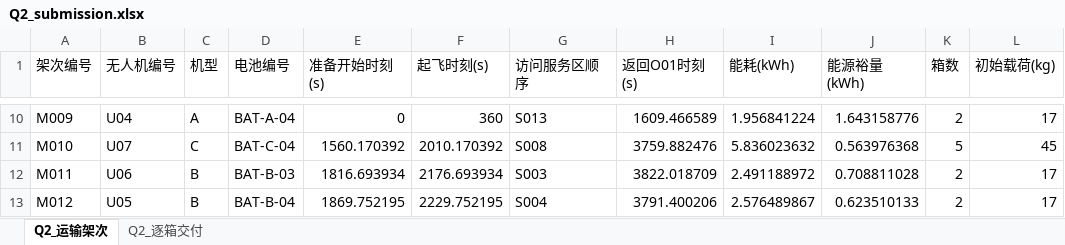
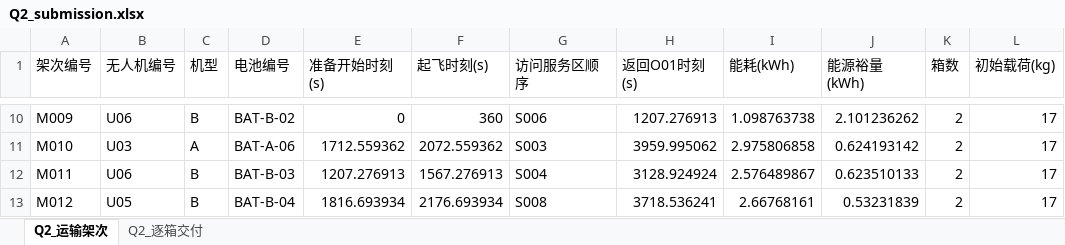
Before and after one commit to chengcongcong222/uav-logistics-comms, an Excel workbook: results/q2/Q2_submission.xlsx, sheet Q2_运输架次, drawn as a sheet; only a part is shown, gaps mark what is left out; values as stored, in another font and other column widths than the file's, no borders; the diff covers the shown part only; the diff names each change by its address in the sheet, - before the commit and + after, or states it on an @@ line.

```diff
--- a/results/q2/Q2_submission.xlsx (sheet Q2_运输架次)
+++ b/results/q2/Q2_submission.xlsx (sheet Q2_运输架次)
-B10 (无人机编号): U04
+B10 (无人机编号): U06
-C10 (机型): A
+C10 (机型): B
-D10 (电池编号): BAT-A-04
+D10 (电池编号): BAT-B-02
-G10 (访问服务区顺序): S013
+G10 (访问服务区顺序): S006
-H10 (返回O01时刻(s)): 1609.466589
+H10 (返回O01时刻(s)): 1207.276913
-I10 (能耗(kWh)): 1.956841224
+I10 (能耗(kWh)): 1.098763738
-J10 (能源裕量(kWh)): 1.643158776
+J10 (能源裕量(kWh)): 2.101236262
-B11 (无人机编号): U07
+B11 (无人机编号): U03
-C11 (机型): C
+C11 (机型): A
-D11 (电池编号): BAT-C-04
+D11 (电池编号): BAT-A-06
-E11 (准备开始时刻(s)): 1560.170392
+E11 (准备开始时刻(s)): 1712.559362
-F11 (起飞时刻(s)): 2010.170392
+F11 (起飞时刻(s)): 2072.559362
-G11 (访问服务区顺序): S008
+G11 (访问服务区顺序): S003
-H11 (返回O01时刻(s)): 3759.882476
+H11 (返回O01时刻(s)): 3959.995062
-I11 (能耗(kWh)): 5.836023632
+I11 (能耗(kWh)): 2.975806858
-J11 (能源裕量(kWh)): 0.563976368
+J11 (能源裕量(kWh)): 0.624193142
-K11 (箱数): 5
+K11 (箱数): 2
-L11 (初始载荷(kg)): 45
+L11 (初始载荷(kg)): 17
-E12 (准备开始时刻(s)): 1816.693934
+E12 (准备开始时刻(s)): 1207.276913
-F12 (起飞时刻(s)): 2176.693934
+F12 (起飞时刻(s)): 1567.276913
-G12 (访问服务区顺序): S003
+G12 (访问服务区顺序): S004
-H12 (返回O01时刻(s)): 3822.018709
+H12 (返回O01时刻(s)): 3128.924924
-I12 (能耗(kWh)): 2.491188972
+I12 (能耗(kWh)): 2.576489867
-J12 (能源裕量(kWh)): 0.708811028
+J12 (能源裕量(kWh)): 0.623510133
-E13 (准备开始时刻(s)): 1869.752195
+E13 (准备开始时刻(s)): 1816.693934
-F13 (起飞时刻(s)): 2229.752195
+F13 (起飞时刻(s)): 2176.693934
-G13 (访问服务区顺序): S004
+G13 (访问服务区顺序): S008
-H13 (返回O01时刻(s)): 3791.400206
+H13 (返回O01时刻(s)): 3718.536241
-I13 (能耗(kWh)): 2.576489867
+I13 (能耗(kWh)): 2.66768161
-J13 (能源裕量(kWh)): 0.623510133
+J13 (能源裕量(kWh)): 0.53231839
```
Also changed, not shown: 3 added rows and 178 edited cells elsewhere in this sheet, sheet Q2_逐箱交付, 33 other files.
